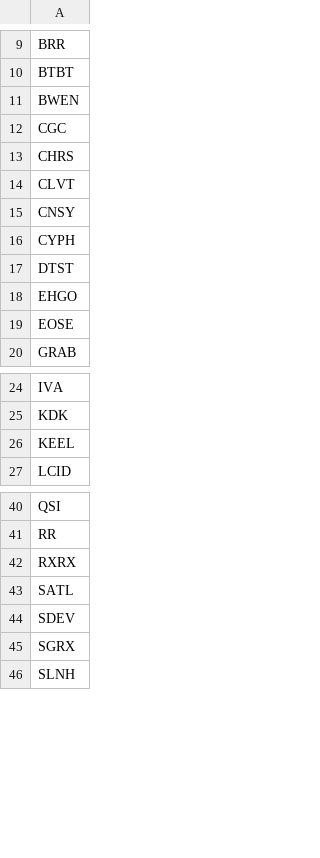
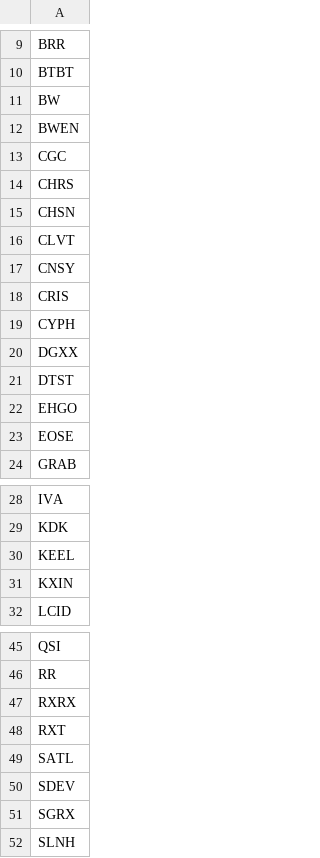
Before and after one commit to aligaam2-art/pennybot, a CSV file: journal/days/2026-11-03/movers.csv, drawn as a sheet; only a part is shown, gaps mark what is left out; the diff names each change by its address in the sheet, - before the commit and + after, or states it on an @@ line.

```diff
--- a/journal/days/2026-11-03/movers.csv
+++ b/journal/days/2026-11-03/movers.csv
+row 11: BW
+row 15: CHSN
+row 18: CRIS
+row 20: DGXX
+row 31: KXIN
+row 48: RXT
```
Also changed, not shown: journal/days/2026-11-03/watchlist.csv, 1 other file.
